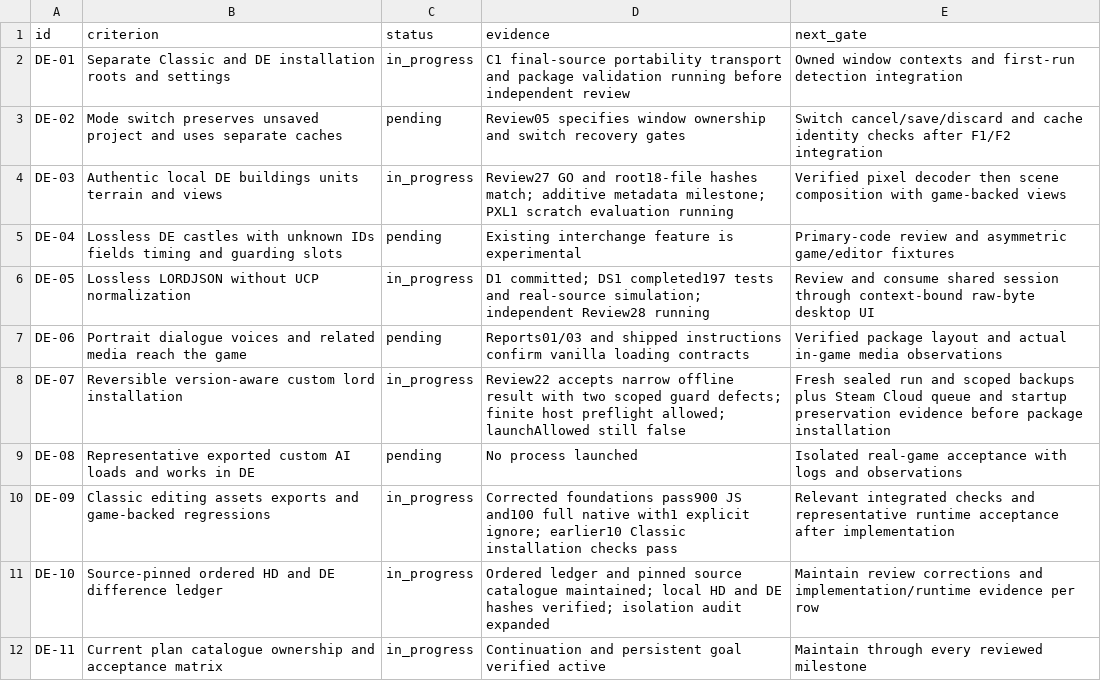
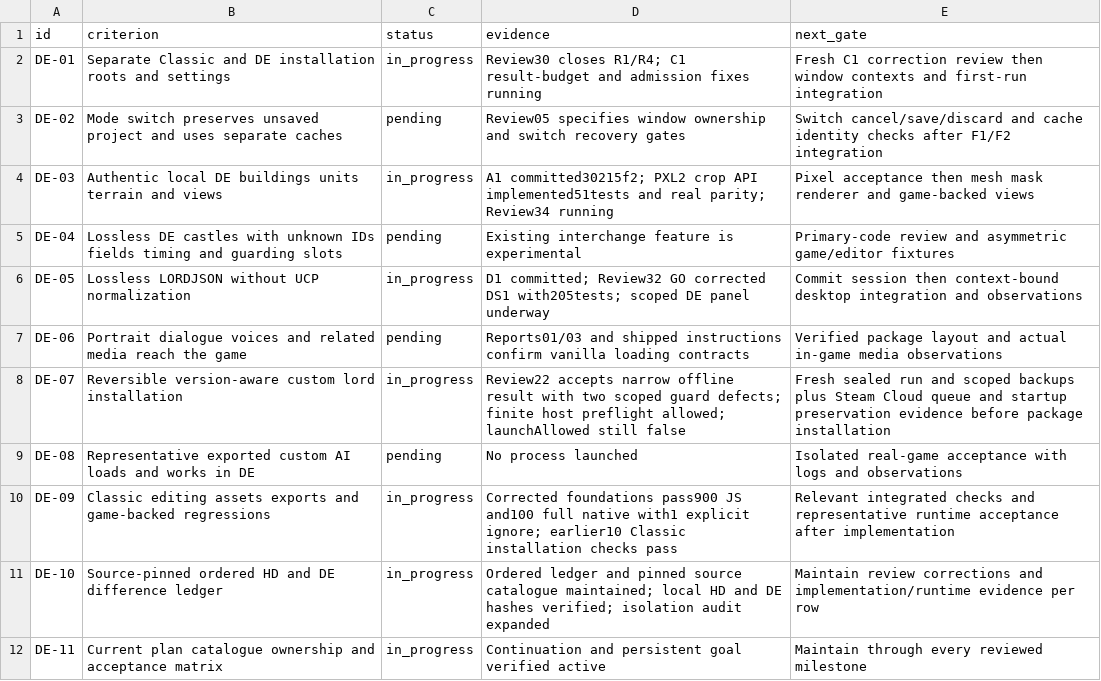
Before and after one commit to Krarilotus/AI-Toolkit, a CSV file: docs/de-mode/acceptance.csv, drawn as a sheet.

```diff
--- a/docs/de-mode/acceptance.csv
+++ b/docs/de-mode/acceptance.csv
@@ -1,7 +1,7 @@
 id,criterion,status,evidence,next_gate
-DE-01,Separate Classic and DE installation roots and settings,in_progress,C1 final-source portability transport and package validation running before independent review,Owned window contexts and first-run detection integration
+DE-01,Separate Classic and DE installation roots and settings,in_progress,Review30 closes R1/R4; C1 result-budget and admission fixes running,Fresh C1 correction review then window contexts and first-run integration
 DE-02,Mode switch preserves unsaved project and uses separate caches,pending,Review05 specifies window ownership and switch recovery gates,Switch cancel/save/discard and cache identity checks after F1/F2 integration
-DE-03,Authentic local DE buildings units terrain and views,in_progress,Review27 GO and root18-file hashes match; additive metadata milestone; PXL1 scratch evaluation running,Verified pixel decoder then scene composition with game-backed views
+DE-03,Authentic local DE buildings units terrain and views,in_progress,A1 committed30215f2; PXL2 crop API implemented51tests and real parity; Review34 running,Pixel acceptance then mesh mask renderer and game-backed views
 DE-04,Lossless DE castles with unknown IDs fields timing and guarding slots,pending,Existing interchange feature is experimental,Primary-code review and asymmetric game/editor fixtures
-DE-05,Lossless LORDJSON without UCP normalization,in_progress,D1 committed; DS1 completed197 tests and real-source simulation; independent Review28 running,Review and consume shared session through context-bound raw-byte desktop UI
+DE-05,Lossless LORDJSON without UCP normalization,in_progress,D1 committed; Review32 GO corrected DS1 with205tests; scoped DE panel underway,Commit session then context-bound desktop integration and observations
 DE-06,Portrait dialogue voices and related media reach the game,pending,Reports01/03 and shipped instructions confirm vanilla loading contracts,Verified package layout and actual in-game media observations
```
Also changed, not shown: docs/de-mode/differences.csv, 19 other files.
